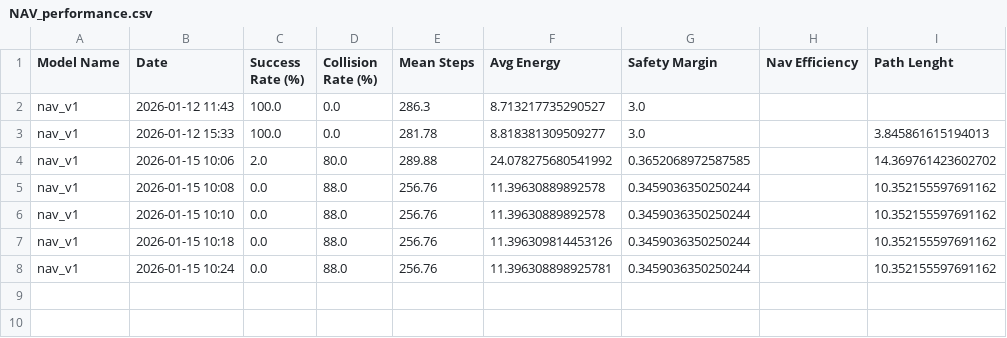
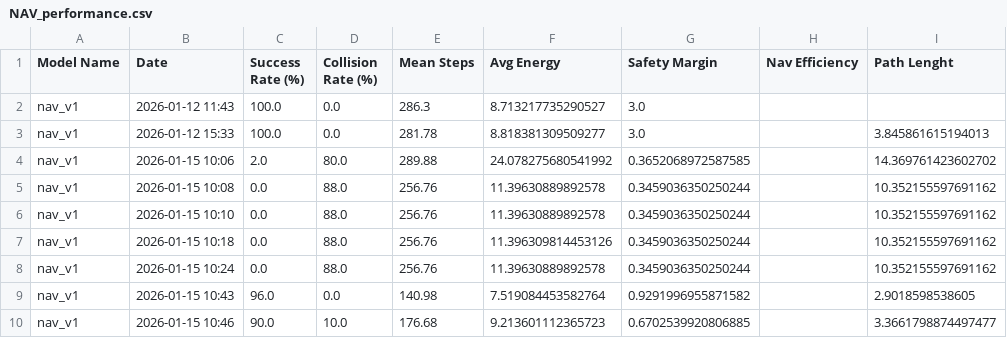
Before and after one commit to orc-podavini-grisenti/final_assignment, a CSV file: evaluation/output/NAV_performance.csv, drawn as a sheet.

Commit message:
real fix of the evaluation

```diff
--- a/evaluation/output/NAV_performance.csv
+++ b/evaluation/output/NAV_performance.csv
@@ -7,2 +7,4 @@ nav_v1,2026-01-15 10:10,0.0,88.0,256.76,11.39630889892578,0.3459036350250244,,10
 nav_v1,2026-01-15 10:18,0.0,88.0,256.76,11.396309814453126,0.3459036350250244,,10.352155597691162
-nav_v1,2026-01-15 10:24,0.0,88.0,256.76,11.396308898925781,0.3459036350250244,,10.352155597691162
+nav_v1,2026-01-15 10:24,0.0,88.0,256.76,11.39630889892578,0.3459036350250244,,10.352155597691162
+nav_v1,2026-01-15 10:43,96.0,0.0,140.98,7.519084453582764,0.9291996955871582,,2.9018598538605
+nav_v1,2026-01-15 10:46,90.0,10.0,176.68,9.213601112365723,0.6702539920806885,,3.3661798874497477
```
Also changed, not shown: evaluation/output/NAV_path_quality.csv, evaluation/output/raw_nav_data/nav_v1_general_raw.csv, 4 other files.
